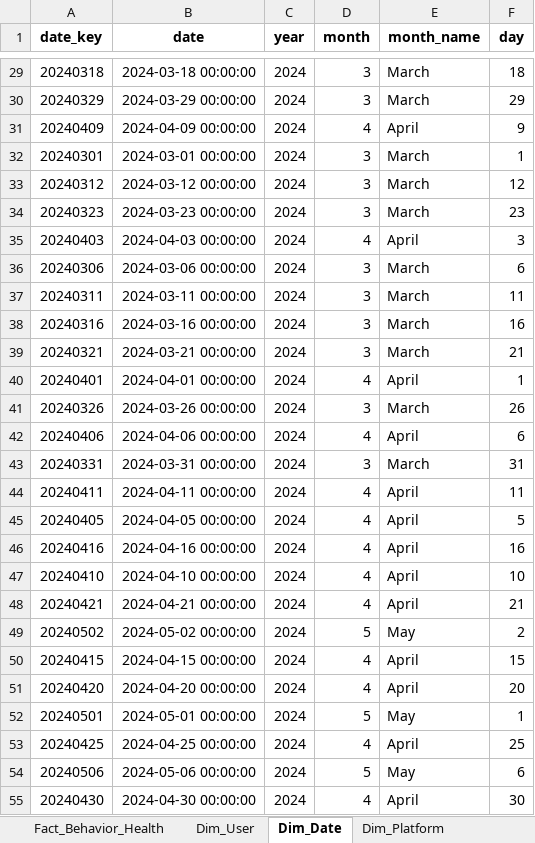
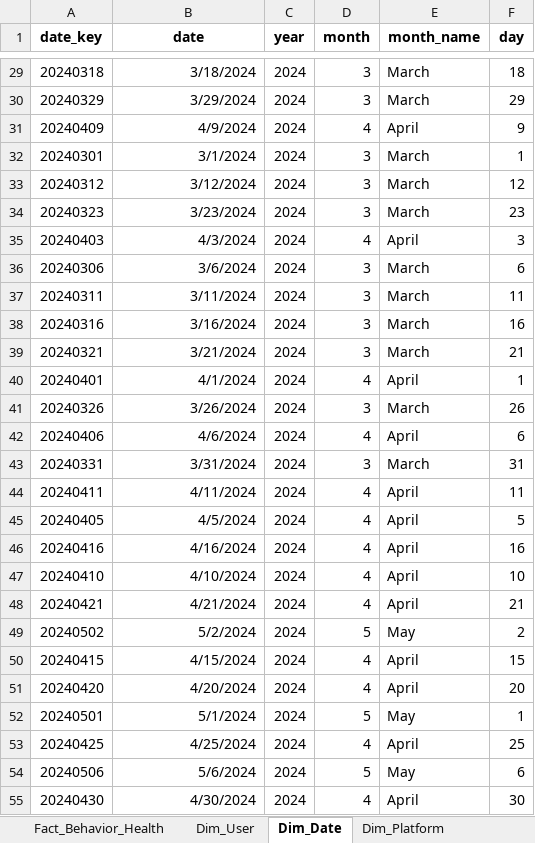
Before and after one commit to amrmansourrashad/Data-wanglers, an Excel workbook: social_media_star_schema.xlsx, sheet Dim_Date, drawn as a sheet; only a part is shown, gaps mark what is left out; values as stored, in another font and other column widths than the file's, no borders; the diff covers the shown part only; the diff names each change by its address in the sheet, - before the commit and + after, or states it on an @@ line.

```diff
--- a/social_media_star_schema.xlsx (sheet Dim_Date)
+++ b/social_media_star_schema.xlsx (sheet Dim_Date)
-B29 (date): 2024-03-18 00:00:00
+B29 (date): 3/18/2024
-B30 (date): 2024-03-29 00:00:00
+B30 (date): 3/29/2024
-B31 (date): 2024-04-09 00:00:00
+B31 (date): 4/9/2024
-B32 (date): 2024-03-01 00:00:00
+B32 (date): 3/1/2024
-B33 (date): 2024-03-12 00:00:00
+B33 (date): 3/12/2024
-B34 (date): 2024-03-23 00:00:00
+B34 (date): 3/23/2024
-B35 (date): 2024-04-03 00:00:00
+B35 (date): 4/3/2024
-B36 (date): 2024-03-06 00:00:00
+B36 (date): 3/6/2024
-B37 (date): 2024-03-11 00:00:00
+B37 (date): 3/11/2024
-B38 (date): 2024-03-16 00:00:00
+B38 (date): 3/16/2024
-B39 (date): 2024-03-21 00:00:00
+B39 (date): 3/21/2024
-B40 (date): 2024-04-01 00:00:00
+B40 (date): 4/1/2024
-B41 (date): 2024-03-26 00:00:00
+B41 (date): 3/26/2024
-B42 (date): 2024-04-06 00:00:00
+B42 (date): 4/6/2024
-B43 (date): 2024-03-31 00:00:00
+B43 (date): 3/31/2024
-B44 (date): 2024-04-11 00:00:00
+B44 (date): 4/11/2024
-B45 (date): 2024-04-05 00:00:00
+B45 (date): 4/5/2024
-B46 (date): 2024-04-16 00:00:00
+B46 (date): 4/16/2024
-B47 (date): 2024-04-10 00:00:00
+B47 (date): 4/10/2024
-B48 (date): 2024-04-21 00:00:00
+B48 (date): 4/21/2024
-B49 (date): 2024-05-02 00:00:00
+B49 (date): 5/2/2024
-B50 (date): 2024-04-15 00:00:00
+B50 (date): 4/15/2024
-B51 (date): 2024-04-20 00:00:00
+B51 (date): 4/20/2024
-B52 (date): 2024-05-01 00:00:00
+B52 (date): 5/1/2024
-B53 (date): 2024-04-25 00:00:00
+B53 (date): 4/25/2024
-B54 (date): 2024-05-06 00:00:00
+B54 (date): 5/6/2024
-B55 (date): 2024-04-30 00:00:00
+B55 (date): 4/30/2024
```
Also changed, not shown: 659 edited cells elsewhere in this sheet, sheet Dim_User, sheet Dim_Lifestyle, sheet Dim_Mental_State, sheet Dim_Addiction, formulas that keep their value, hidden cells.
